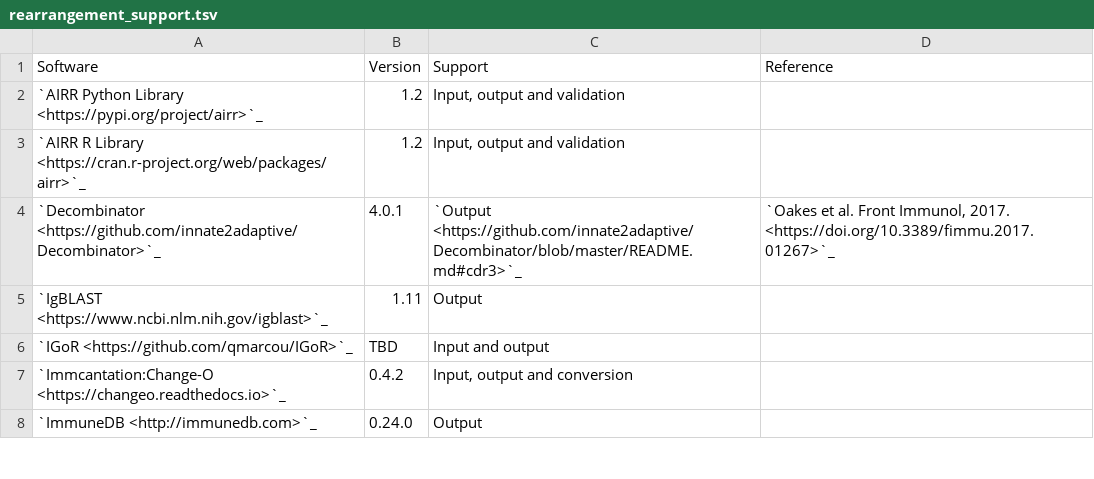
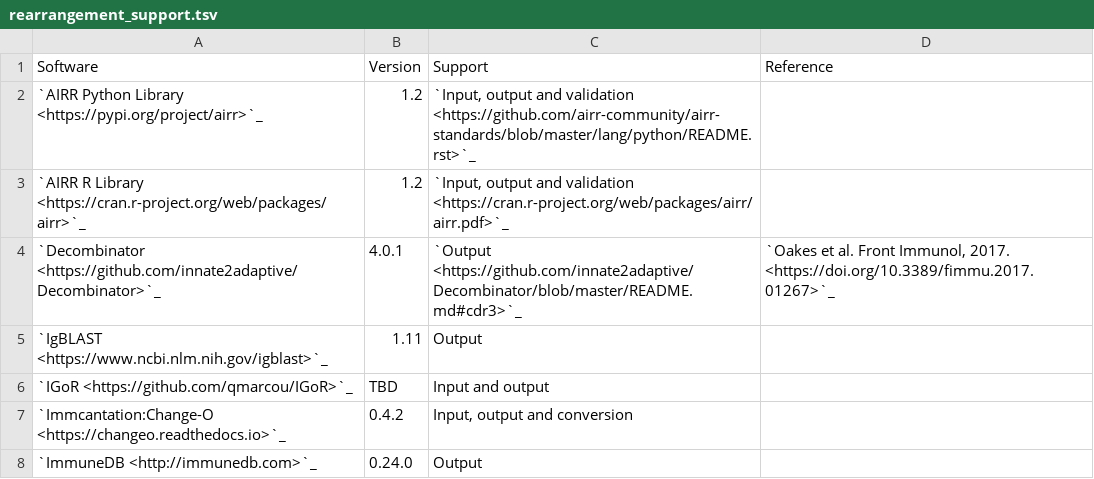
Before and after one commit to airr-community/airr-standards, a TSV file: docs/resources/tables/rearrangement_support.tsv, drawn as a sheet; only a part is shown.

Commit message:
added links to documentation on input/output... No links mean we don't have documentation for input and output for that tool.

```diff
--- a/docs/resources/tables/rearrangement_support.tsv
+++ b/docs/resources/tables/rearrangement_support.tsv
@@ -1,4 +1,4 @@
 Software	Version	Support	Reference
-`AIRR Python Library <https://pypi.org/project/airr>`_	1.2	"Input, output and validation"	
-`AIRR R Library <https://cran.r-project.org/web/packages/airr>`_	1.2	"Input, output and validation"	
+`AIRR Python Library <https://pypi.org/project/airr>`_	1.2	`Input, output and validation <https://github.com/airr-community/airr-standards/blob/master/lang/python/README.rst>`_	
+`AIRR R Library <https://cran.r-project.org/web/packages/airr>`_	1.2	`Input, output and validation <https://cran.r-project.org/web/packages/airr/airr.pdf>`_	
 `Decombinator <https://github.com/innate2adaptive/Decombinator>`_	4.0.1	`Output <https://github.com/innate2adaptive/Decombinator/blob/master/README.md#cdr3>`_	"`Oakes et al. Front Immunol, 2017. <https://doi.org/10.3389/fimmu.2017.01267>`_"
```
